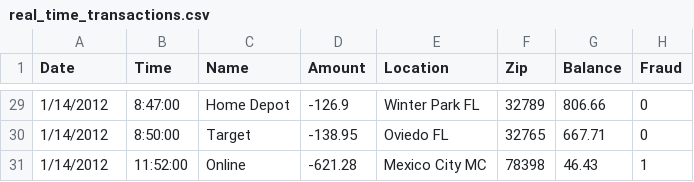
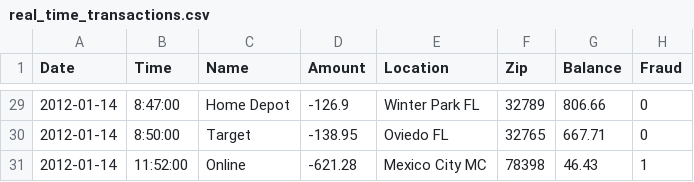
Before and after one commit to parkerblume/fraud-detection, a CSV file: client/src/assets/real_time_transactions.csv, drawn as a sheet; only a part is shown, gaps mark what is left out; the diff covers the shown part only.

```diff
--- a/client/src/assets/real_time_transactions.csv
+++ b/client/src/assets/real_time_transactions.csv
@@ -29,3 +29,3 @@ Date,Time,Name,Amount,Location,Zip,Balance,Fraud
-1/14/2012,8:47:00,Home Depot,-126.9,Winter Park FL,32789,806.66,0
-1/14/2012,8:50:00,Target,-138.95,Oviedo FL,32765,667.71,0
-1/14/2012,11:52:00,Online,-621.28,Mexico City MC,78398,46.43,1
+2012-01-14,8:47:00,Home Depot,-126.9,Winter Park FL,32789,806.66,0
+2012-01-14,8:50:00,Target,-138.95,Oviedo FL,32765,667.71,0
+2012-01-14,11:52:00,Online,-621.28,Mexico City MC,78398,46.43,1
```
Also changed, not shown: 27 edited cells elsewhere in this file.
